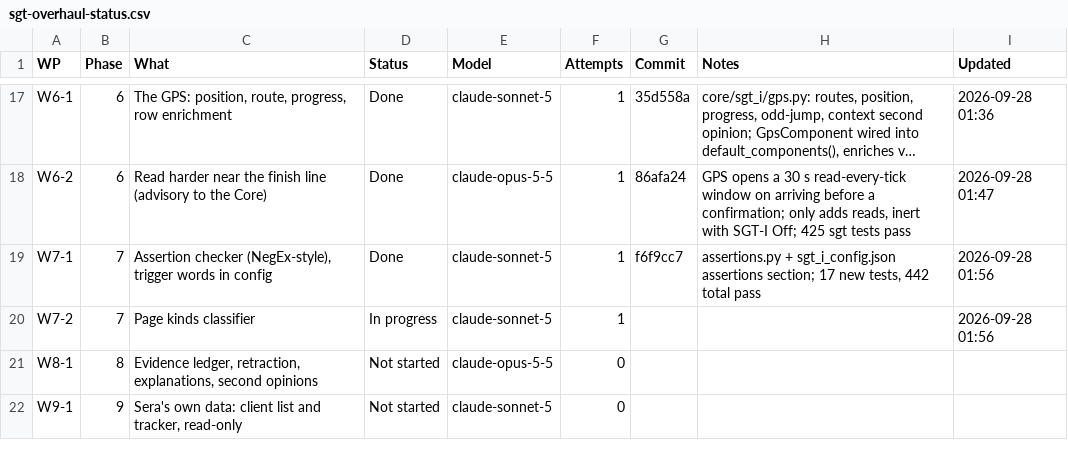
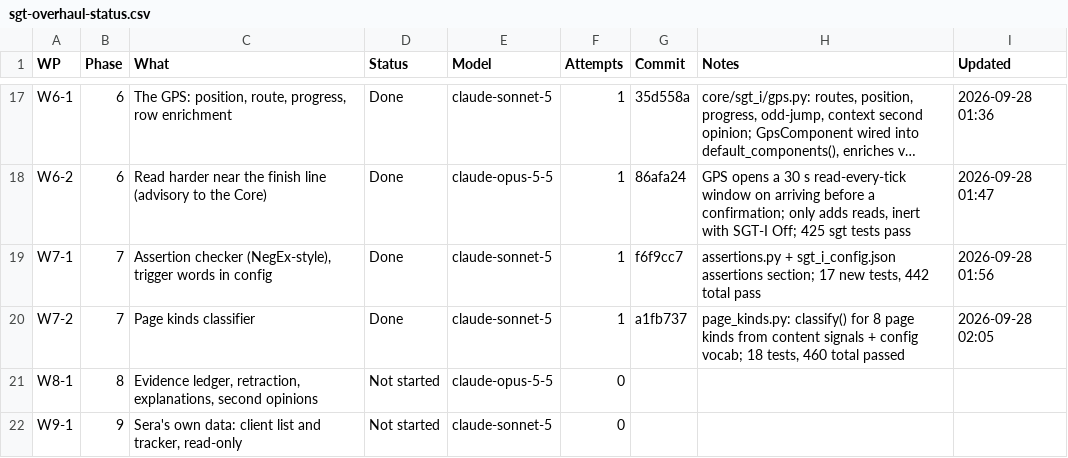
Before and after one commit to NexCardel/Project_Sera, a CSV file: docs/sgt-overhaul-status.csv, drawn as a sheet; only a part is shown, gaps mark what is left out; long unchanged cells end in ….

```diff
--- a/docs/sgt-overhaul-status.csv
+++ b/docs/sgt-overhaul-status.csv
@@ -19,3 +19,3 @@ W6-2,6,Read harder near the finish line (advisory to the Core),Done,claude-opus-
 W7-1,7,"Assertion checker (NegEx-style), trigger words in config",Done,claude-sonnet-5,1,f6f9cc7,"assertions.py + sgt_i_config.json assertions section; 17 new tests, 442 total pass",2026-09-28 01:56
-W7-2,7,Page kinds classifier,In progress,claude-sonnet-5,1,,,2026-09-28 01:56
+W7-2,7,Page kinds classifier,Done,claude-sonnet-5,1,a1fb737,"page_kinds.py: classify() for 8 page kinds from content signals + config vocab; 18 tests, 460 total passed",2026-09-28 02:05
 W8-1,8,"Evidence ledger, retraction, explanations, second opinions",Not started,claude-opus-5-5,0,,,
```
